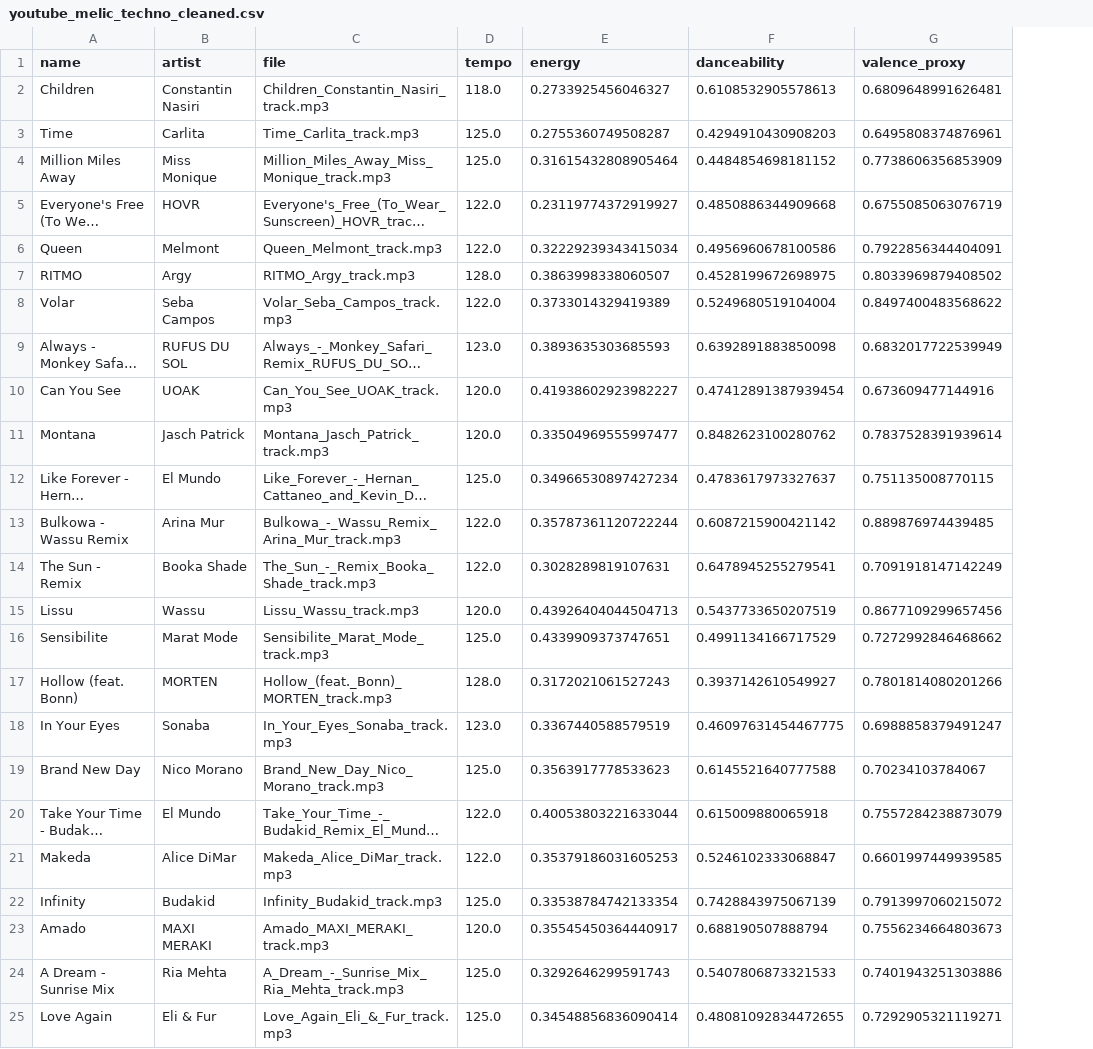
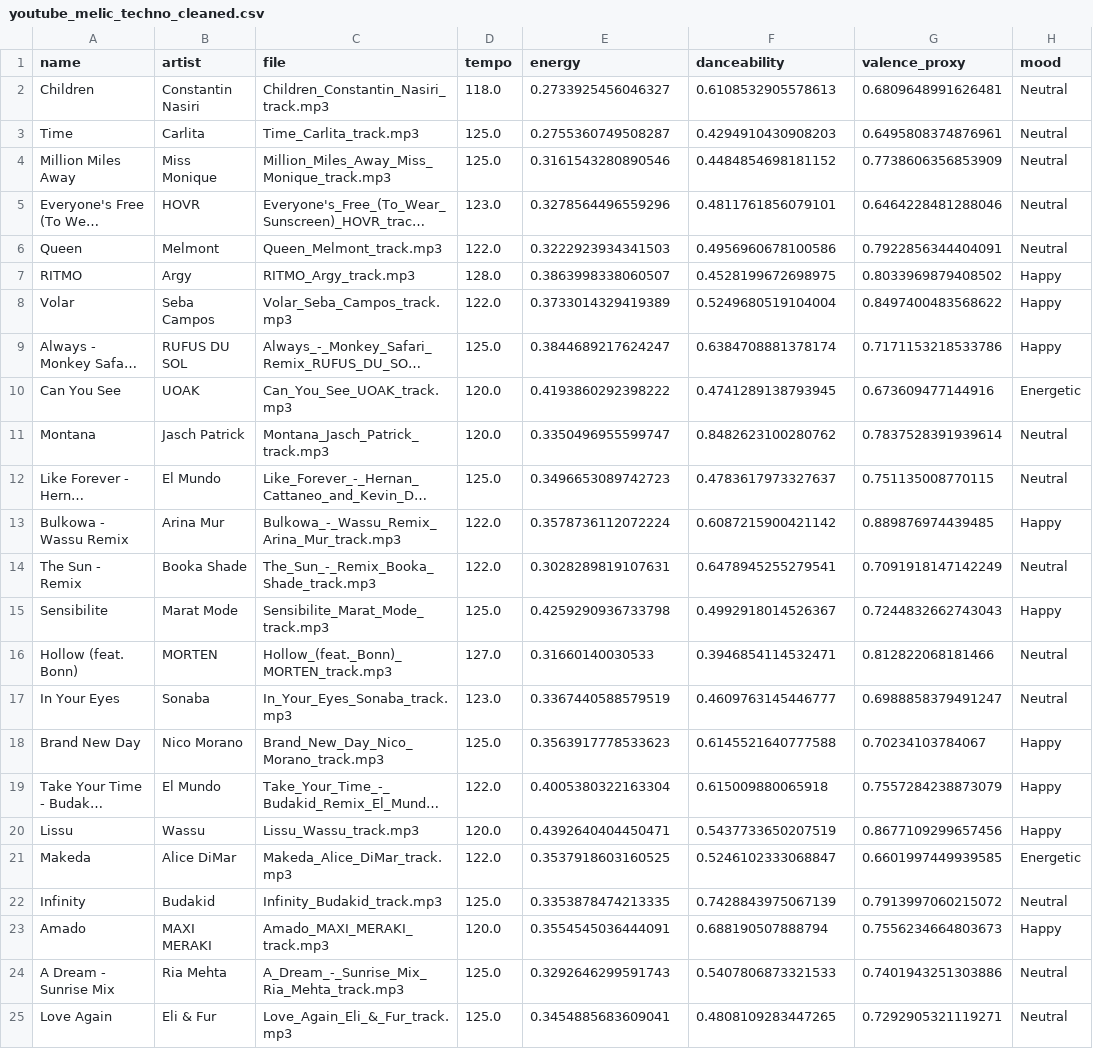
Before and after one commit to FranBondino/music-test, a CSV file: data/youtube_melic_techno_cleaned.csv, drawn as a sheet; only a part is shown; long unchanged cells end in …; removed rows and columns are numbered as before the commit, all else as after; the diff covers the shown part only; the diff names each change by its address in the sheet, - before the commit and + after, or states it on an @@ line.

```diff
--- a/data/youtube_melic_techno_cleaned.csv
+++ b/data/youtube_melic_techno_cleaned.csv
+column H (mood), rows 2-19: Neutral | Neutral | Neutral | Neutral | Neutral | Happy | Happy | Happy | Energetic | Neutral | Neutral | Happy | Neutral | Happy | Neutral | Neutral | Happy | Happy; rows 21-25: Energetic | Neutral | Happy | Neutral | Neutral
-E4 (energy): 0.31615432808905464
+E4 (energy): 0.3161543280890546
-D5 (tempo): 122.0
+D5 (tempo): 123.0
-E5 (energy): 0.23119774372919927
+E5 (energy): 0.3278564496559296
-F5 (danceability): 0.4850886344909668
+F5 (danceability): 0.4811761856079101
-G5 (valence_proxy): 0.6755085063076719
+G5 (valence_proxy): 0.6464228481288046
-E6 (energy): 0.32229239343415034
+E6 (energy): 0.3222923934341503
-D9 (tempo): 123.0
+D9 (tempo): 125.0
-E9 (energy): 0.3893635303685593
+E9 (energy): 0.3844689217624247
-F9 (danceability): 0.6392891883850098
+F9 (danceability): 0.6384708881378174
-G9 (valence_proxy): 0.6832017722539949
+G9 (valence_proxy): 0.7171153218533786
-E10 (energy): 0.41938602923982227
+E10 (energy): 0.4193860292398222
-F10 (danceability): 0.47412891387939454
+F10 (danceability): 0.4741289138793945
-E11 (energy): 0.33504969555997477
+E11 (energy): 0.3350496955599747
-E12 (energy): 0.34966530897427234
+E12 (energy): 0.3496653089742723
-E13 (energy): 0.35787361120722244
+E13 (energy): 0.3578736112072224
-row 15: Lissu | Wassu | Lissu_Wassu_track.mp3 | 120.0 | 0.43926404044504713 | 0.5437733650207519 | 0.8677109299657456
-E15 (energy): 0.4339909373747651
+E15 (energy): 0.4259290936733798
-F15 (danceability): 0.4991134166717529
+F15 (danceability): 0.4992918014526367
-G15 (valence_proxy): 0.7272992846468662
+G15 (valence_proxy): 0.7244832662743043
-D16 (tempo): 128.0
+D16 (tempo): 127.0
-E16 (energy): 0.3172021061527243
+E16 (energy): 0.31660140030533
-F16 (danceability): 0.3937142610549927
+F16 (danceability): 0.3946854114532471
-G16 (valence_proxy): 0.7801814080201266
+G16 (valence_proxy): 0.812822068181466
-F17 (danceability): 0.46097631454467775
+F17 (danceability): 0.4609763145446777
-E19 (energy): 0.40053803221633044
+E19 (energy): 0.4005380322163304
+row 20: Lissu | Wassu | Lissu_Wassu_track.mp3 | 120.0 | 0.4392640404450471 | 0.5437733650207519 | 0.8677109299657456 | Happy
-E21 (energy): 0.35379186031605253
+E21 (energy): 0.3537918603160525
-E22 (energy): 0.33538784742133354
+E22 (energy): 0.3353878474213335
-E23 (energy): 0.35545450364440917
+E23 (energy): 0.3554545036444091
-E25 (energy): 0.34548856836090414
+E25 (energy): 0.3454885683609041
-F25 (danceability): 0.48081092834472655
+F25 (danceability): 0.4808109283447265
```
Also changed, not shown: 26 edited cells elsewhere in this file, 2 other files.
